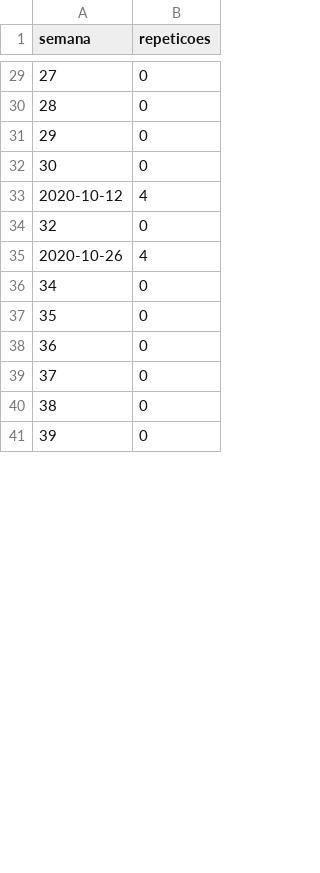
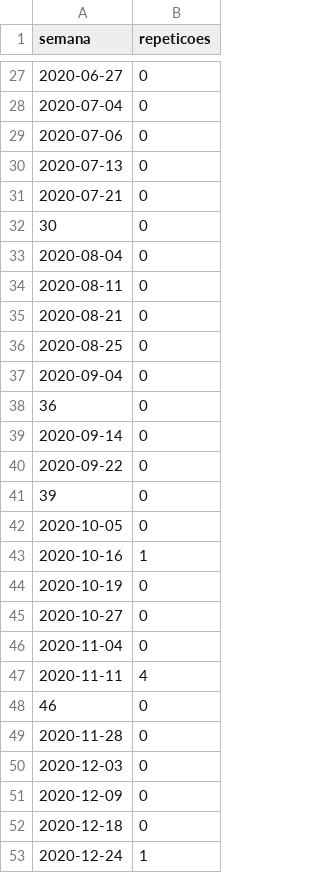
Before and after one commit to ArthurUezu/projetoProbabilidade, a CSV file: repeticao_semana.csv, drawn as a sheet; only a part is shown, gaps mark what is left out; the diff covers the shown part only.

```diff
--- a/repeticao_semana.csv
+++ b/repeticao_semana.csv
@@ -29,13 +27,27 @@ semana,repeticoes
-27,0
-28,0
-29,0
+2020-06-27,0
+2020-07-04,0
+2020-07-06,0
+2020-07-13,0
+2020-07-21,0
 30,0
-2020-10-12,4
-32,0
-2020-10-26,4
-34,0
-35,0
+2020-08-04,0
+2020-08-11,0
+2020-08-21,0
+2020-08-25,0
+2020-09-04,0
 36,0
-37,0
-38,0
+2020-09-14,0
+2020-09-22,0
 39,0
+2020-10-05,0
+2020-10-16,1
+2020-10-19,0
+2020-10-27,0
+2020-11-04,0
+2020-11-11,4
+46,0
+2020-11-28,0
+2020-12-03,0
+2020-12-09,0
+2020-12-18,0
+2020-12-24,1
```
Also changed, not shown: 53 added rows, 5 removed rows and 19 edited cells elsewhere in this file, 7 other files.
